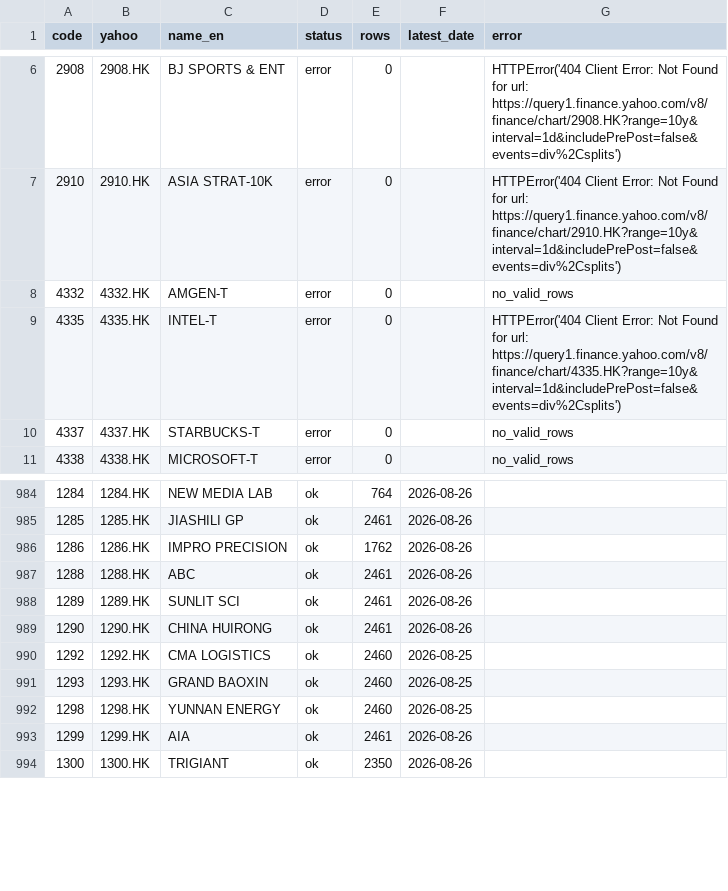
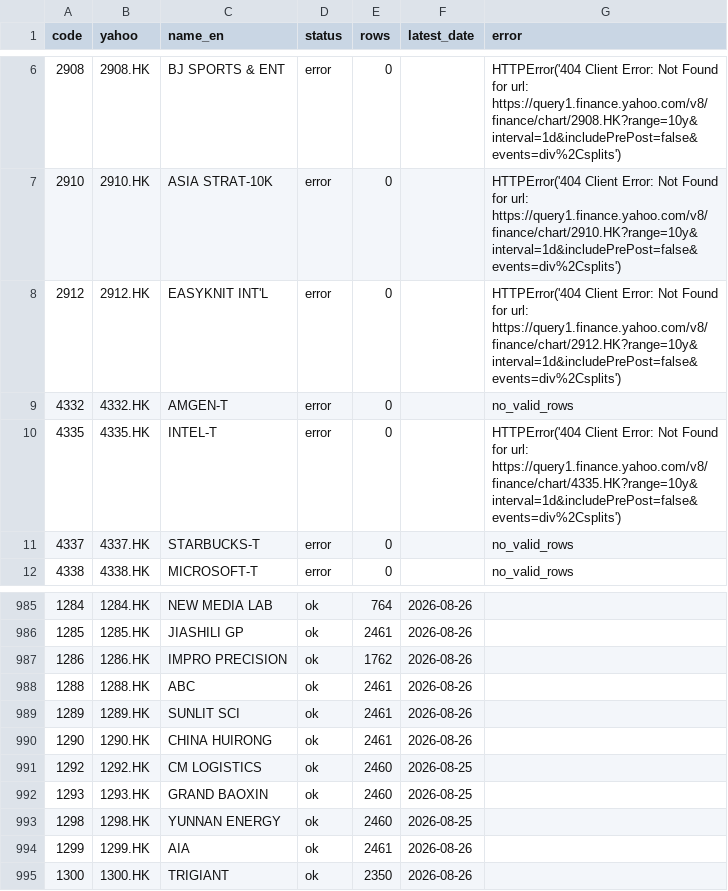
Before and after one commit to simondongxiao/hk-share-technical-screener, a CSV file: yahoo_diagnostics.csv, drawn as a sheet; only a part is shown, gaps mark what is left out.

Commit message:
Add Chinese names to HK screener

```diff
--- a/yahoo_diagnostics.csv
+++ b/yahoo_diagnostics.csv
@@ -7,2 +7,3 @@
 2910,2910.HK,ASIA STRAT-10K,error,0,,HTTPError('404 Client Error: Not Found for url: https://query1.finance.yahoo.com/v8/finance/chart/2910.HK?range=10y&interval=1d&includePrePost=false&events=div%2Csplits')
+2912,2912.HK,EASYKNIT INT'L,error,0,,HTTPError('404 Client Error: Not Found for url: https://query1.finance.yahoo.com/v8/finance/chart/2912.HK?range=10y&interval=1d&includePrePost=false&events=div%2Csplits')
 4332,4332.HK,AMGEN-T,error,0,,no_valid_rows
@@ -989,3 +990,3 @@
 1290,1290.HK,CHINA HUIRONG,ok,2461,2026-08-26,
-1292,1292.HK,CMA LOGISTICS,ok,2460,2026-08-25,
+1292,1292.HK,CM LOGISTICS,ok,2460,2026-08-25,
 1293,1293.HK,GRAND BAOXIN,ok,2460,2026-08-25,
```
Also changed, not shown: 4 other files.
